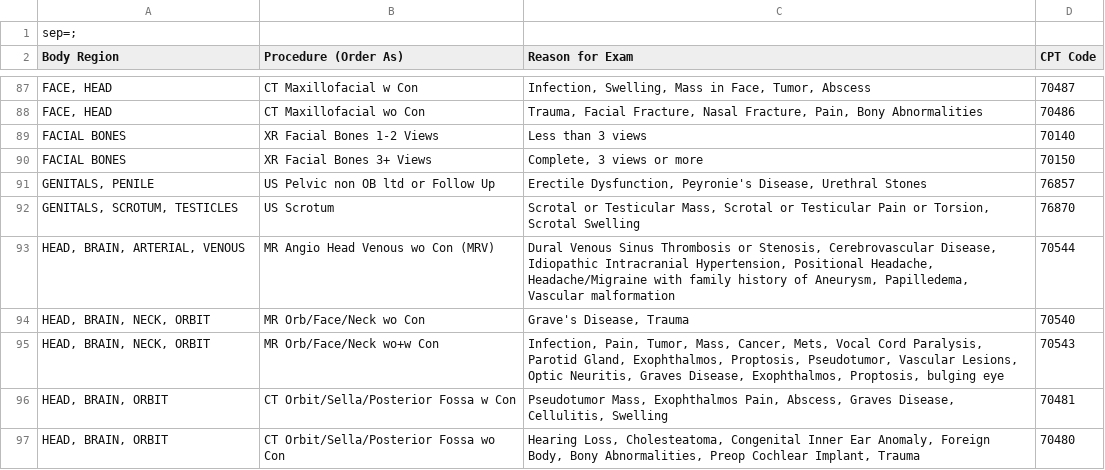
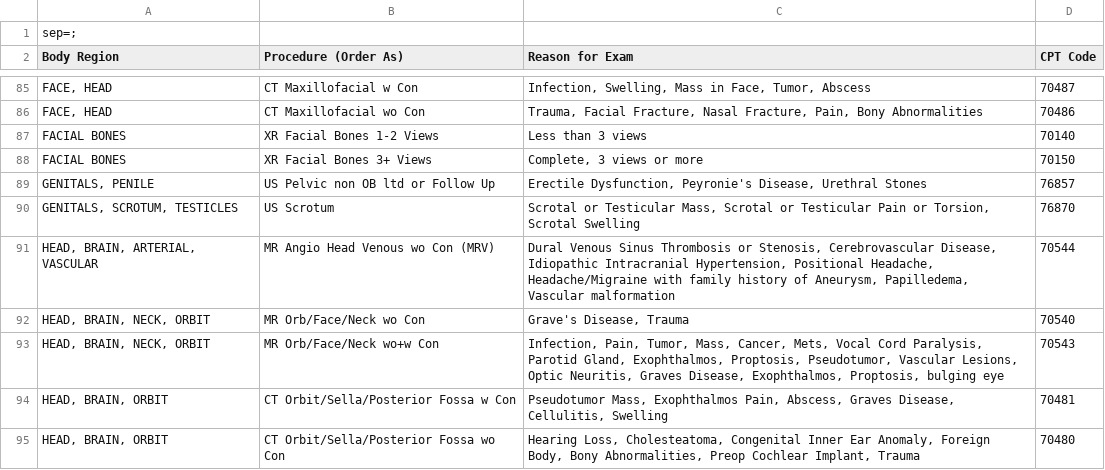
Before and after one commit to patrickdo/referralbinder, a CSV file: old/DHAI_Referral_Guide.csv, drawn as a sheet; only a part is shown, gaps mark what is left out; the diff covers the shown part only.

```diff
--- a/old/DHAI_Referral_Guide.csv
+++ b/old/DHAI_Referral_Guide.csv
@@ -92,3 +90,3 @@ GENITALS, PENILE;US Pelvic non OB ltd or Follow Up;Erectile Dysfunction, Peyroni
 GENITALS, SCROTUM, TESTICLES;US Scrotum;Scrotal or Testicular Mass, Scrotal or Testicular Pain or Torsion, Scrotal Swelling;76870
-HEAD, BRAIN, ARTERIAL, VENOUS;MR Angio Head Venous wo Con (MRV);Dural Venous Sinus Thrombosis or Stenosis, Cerebrovascular Disease, Idiopathic Intracranial Hypertension, Positional Headache, Headache/Migraine with family history of Aneurysm, Papilledema, Vascular malformation;70544
+HEAD, BRAIN, ARTERIAL, VASCULAR;MR Angio Head Venous wo Con (MRV);Dural Venous Sinus Thrombosis or Stenosis, Cerebrovascular Disease, Idiopathic Intracranial Hypertension, Positional Headache, Headache/Migraine with family history of Aneurysm, Papilledema, Vascular malformation;70544
 HEAD, BRAIN, NECK, ORBIT;MR Orb/Face/Neck wo Con;Grave's Disease, Trauma;70540
```
Also changed, not shown: 4 added rows, 2 removed rows and 25 edited cells elsewhere in this file, DHAI_Referral_Guide.csv, 1 other file.
